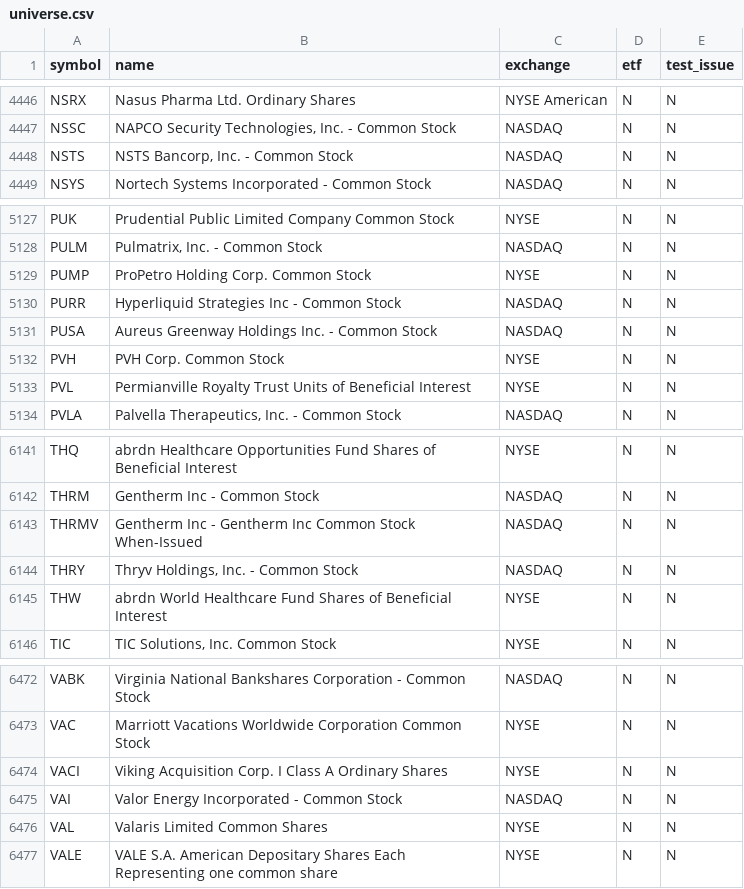
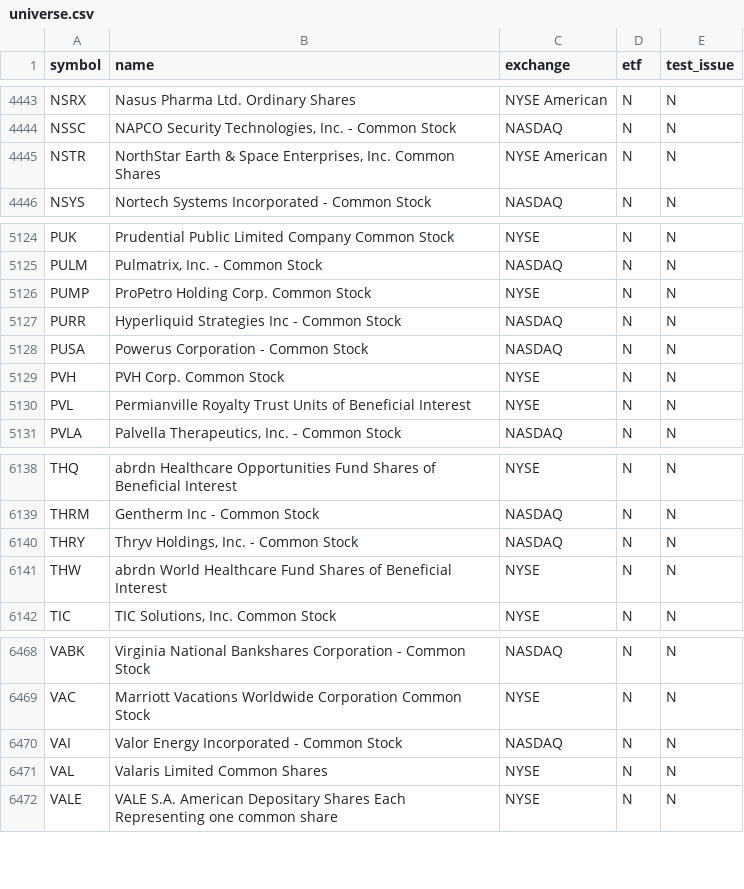
Before and after one commit to njdfan1711-cpu/Fin, a CSV file: universe.csv, drawn as a sheet; only a part is shown, gaps mark what is left out; the diff covers the shown part only.

```diff
--- a/universe.csv
+++ b/universe.csv
@@ -4447,3 +4444,3 @@ NSRX,Nasus Pharma Ltd. Ordinary Shares,NYSE American,N,N
 NSSC,"NAPCO Security Technologies, Inc. - Common Stock",NASDAQ,N,N
-NSTS,"NSTS Bancorp, Inc. - Common Stock",NASDAQ,N,N
+NSTR,"NorthStar Earth & Space Enterprises, Inc. Common Shares",NYSE American,N,N
 NSYS,Nortech Systems Incorporated - Common Stock,NASDAQ,N,N
@@ -5130,3 +5127,3 @@ PUMP,ProPetro Holding Corp. Common Stock,NYSE,N,N
 PURR,Hyperliquid Strategies Inc - Common Stock,NASDAQ,N,N
-PUSA,Aureus Greenway Holdings Inc. - Common Stock,NASDAQ,N,N
+PUSA,Powerus Corporation - Common Stock,NASDAQ,N,N
 PVH,PVH Corp. Common Stock,NYSE,N,N
@@ -6142,3 +6139,2 @@ THQ,abrdn Healthcare Opportunities Fund Shares of Beneficial Interest,NYSE,N,N
 THRM,Gentherm Inc - Common Stock,NASDAQ,N,N
-THRMV,Gentherm Inc - Gentherm Inc Common Stock When-Issued,NASDAQ,N,N
 THRY,"Thryv Holdings, Inc. - Common Stock",NASDAQ,N,N
@@ -6473,3 +6469,2 @@ VABK,Virginia National Bankshares Corporation - Common Stock,NASDAQ,N,N
 VAC,Marriott Vacations Worldwide Corporation Common Stock,NYSE,N,N
-VACI,Viking Acquisition Corp. I Class A Ordinary Shares,NYSE,N,N
 VAI,Valor Energy Incorporated - Common Stock,NASDAQ,N,N
```
Also changed, not shown: 2 added rows and 5 removed rows elsewhere in this file, eligible.csv, 5 other files.
